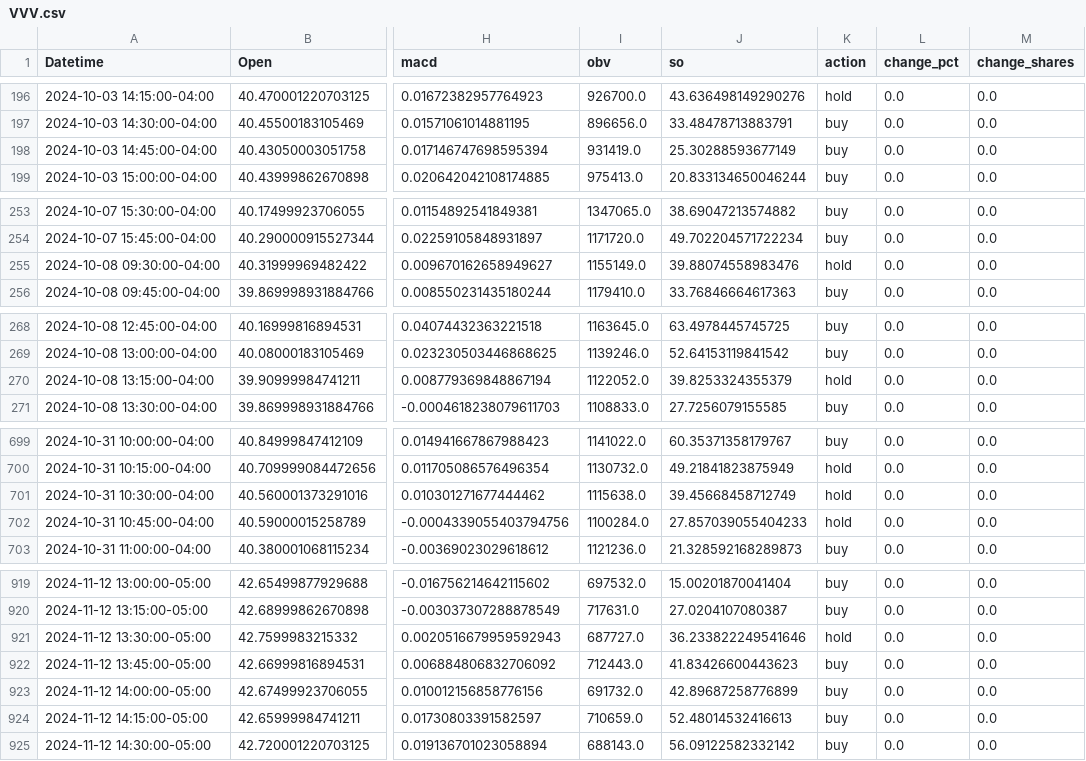
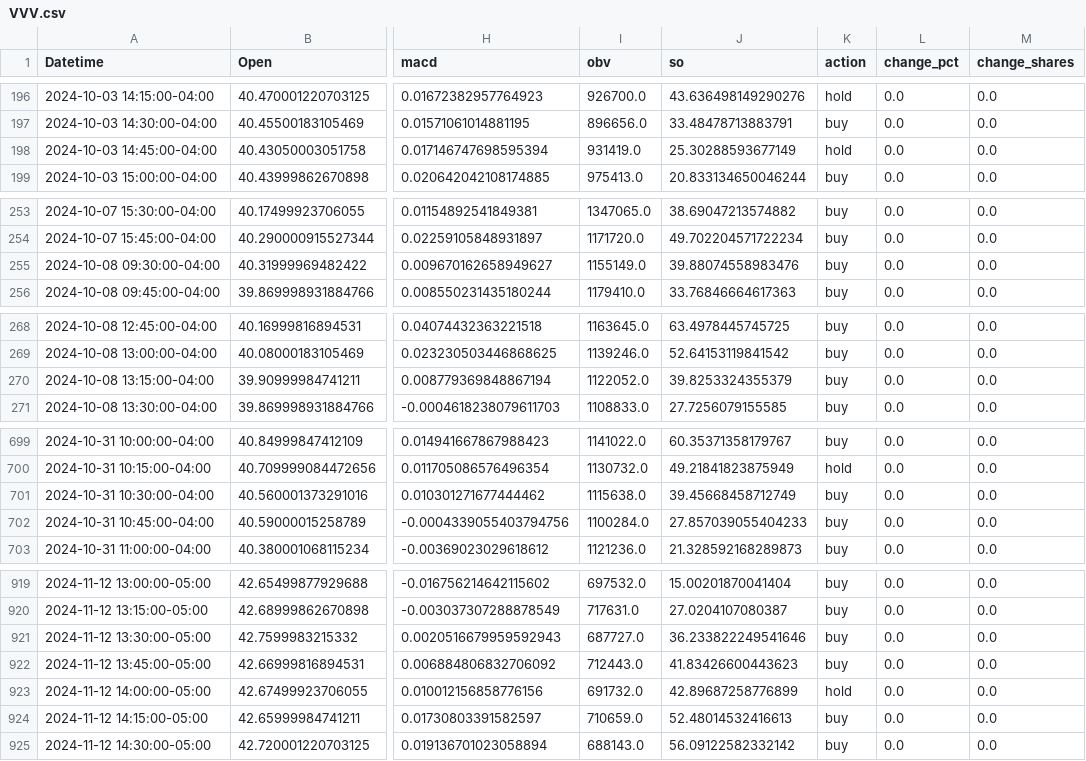
Before and after one commit to SeanMarcusJensen/ACIT4620-STOCK-FIS, a CSV file: output/15m/VVV.csv, drawn as a sheet; only a part is shown, gaps mark what is left out; the diff covers the shown part only; the diff names each change by its address in the sheet, - before the commit and + after, or states it on an @@ line.

```diff
--- a/output/15m/VVV.csv
+++ b/output/15m/VVV.csv
-K198 (action): buy
+K198 (action): hold
-K255 (action): hold
+K255 (action): buy
-K270 (action): hold
+K270 (action): buy
-K701:K702 (action): hold
+K701:K702 (action): buy
-K921 (action): hold
+K921 (action): buy
-K923 (action): buy
+K923 (action): hold
```
Also changed, not shown: 2 edited cells elsewhere in this file, output/15m/AMZN.csv, 18 other files.
